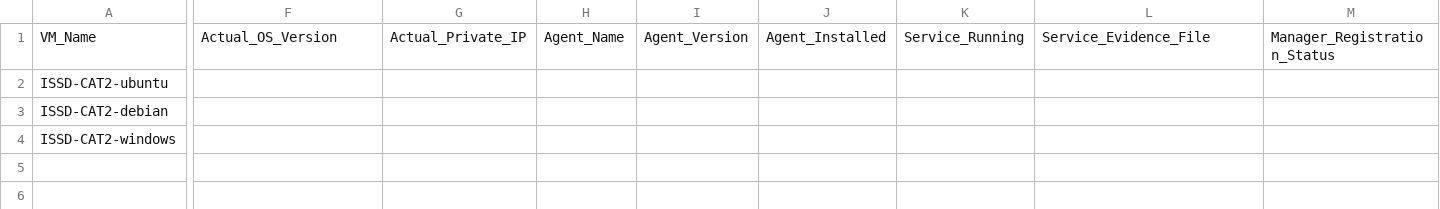
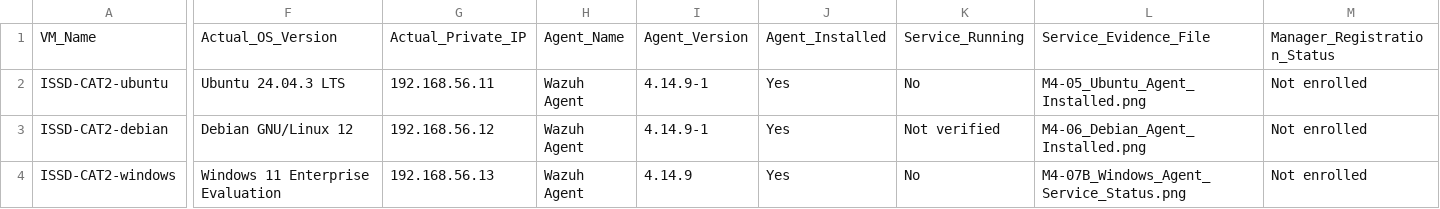
Before and after one commit to Eeshan-Vaghjiani/ISSD-cat2, a CSV file: docs/ENDPOINT_INVENTORY.csv, drawn as a sheet; only a part is shown, gaps mark what is left out; the diff covers the shown part only; the diff names each change by its address in the sheet, - before the commit and + after, or states it on an @@ line.

Commit message:
Add Member 4 Wazuh agent installation evidence and handover

```diff
--- a/docs/ENDPOINT_INVENTORY.csv
+++ b/docs/ENDPOINT_INVENTORY.csv
-F2: (empty)
+F2: Ubuntu 24.04.3 LTS
-G2: (empty)
+G2: 192.168.56.11
-H2:H4: (empty)
+H2:H4: Wazuh Agent
-I2:I3: (empty)
+I2:I3: 4.14.9-1
-J2:J4: (empty)
+J2:J4: Yes
-K2: (empty)
+K2: No
-L2: (empty)
+L2: M4-05_Ubuntu_Agent_Installed.png
-M2:M4: (empty)
+M2:M4: Not enrolled
-F3: (empty)
+F3: Debian GNU/Linux 12
-G3: (empty)
+G3: 192.168.56.12
-K3: (empty)
+K3: Not verified
-L3: (empty)
+L3: M4-06_Debian_Agent_Installed.png
-F4: (empty)
+F4: Windows 11 Enterprise Evaluation
-G4: (empty)
+G4: 192.168.56.13
-I4: (empty)
+I4: 4.14.9
-K4: (empty)
+K4: No
-L4: (empty)
+L4: M4-07B_Windows_Agent_Service_Status.png
```
Also changed, not shown: 6 edited cells elsewhere in this file, 2 other files.
